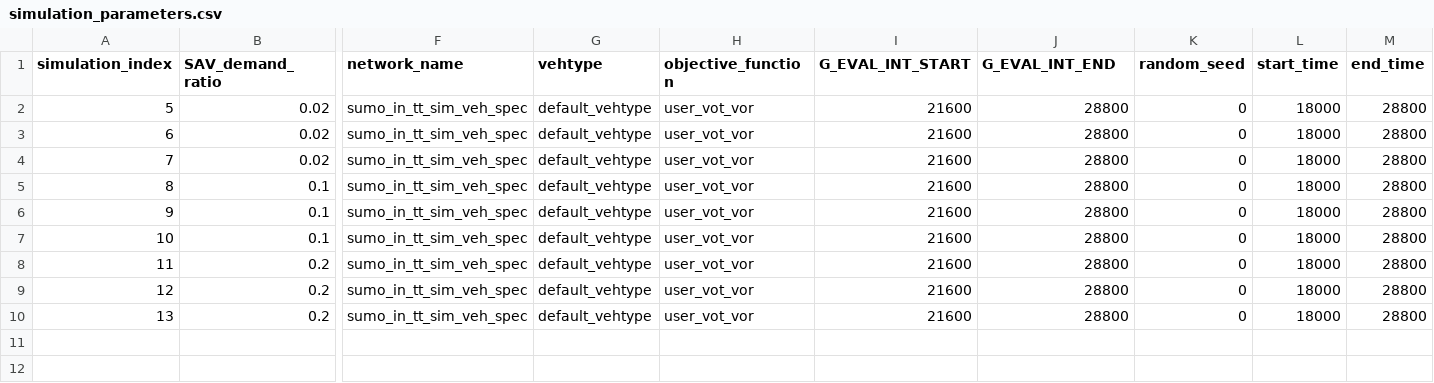
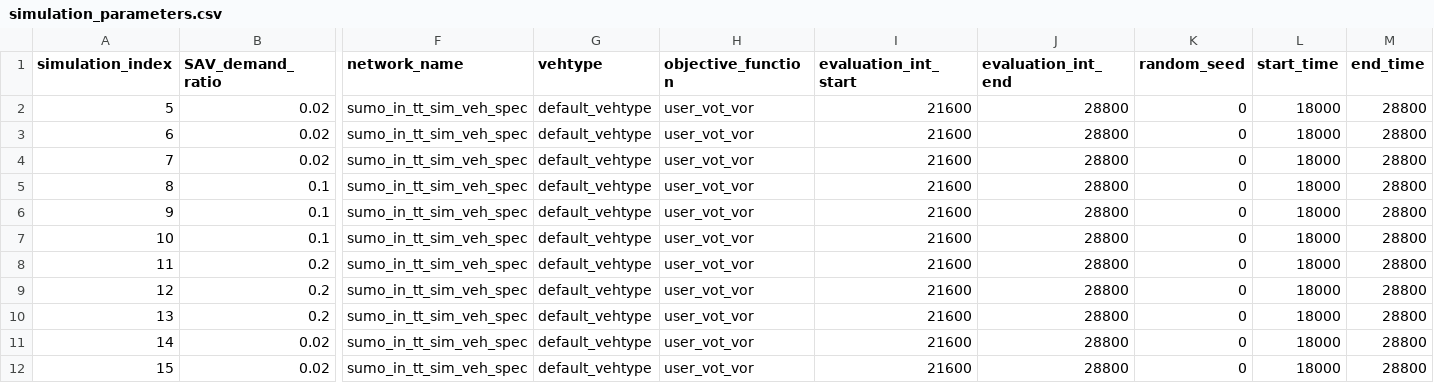
Before and after one commit to JoelBrodersen/FleetPy, a CSV file: studies/fleetpy_sumo_coupling_in/simulation_parameters.csv, drawn as a sheet; only a part is shown, gaps mark what is left out; rows hold the shown columns only; the diff names each change by its address in the sheet, - before the commit and + after, or states it on an @@ line.

```diff
--- a/studies/fleetpy_sumo_coupling_in/simulation_parameters.csv
+++ b/studies/fleetpy_sumo_coupling_in/simulation_parameters.csv
-I1: G_EVAL_INT_START
+I1: evaluation_int_start
-J1: G_EVAL_INT_END
+J1: evaluation_int_end
+row 11: 14 | 0.02 | sumo_in_tt_sim_veh_spec | default_vehtype | user_vot_vor | 21600 | 28800 | 0 | 18000 | 28800
+row 12: 15 | 0.02 | sumo_in_tt_sim_veh_spec | default_vehtype | user_vot_vor | 21600 | 28800 | 0 | 18000 | 28800
```
Also changed, not shown: data/networks/sumo_test_dyn_tt/600/edges_td_att.csv, studies/fleetpy_sumo_coupling/scenarios/test_no_coupling_irs_only_reliability.csv, 2 other files.
